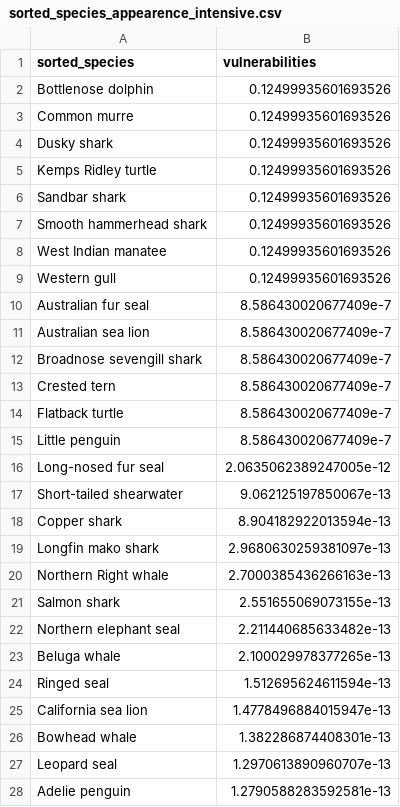
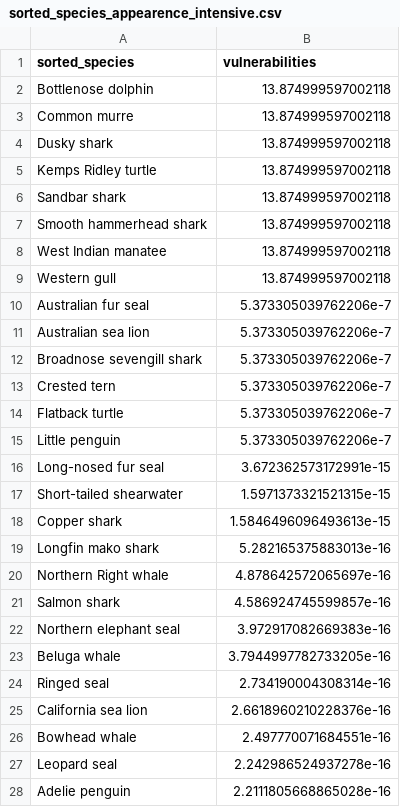
Before and after one commit to GBuenvar/MarineConsEcoStrat, a CSV file: percolation/MusRank/sorted_species_appearence_intensive.csv, drawn as a sheet; only a part is shown; the diff covers the shown part only.

```diff
--- a/percolation/MusRank/sorted_species_appearence_intensive.csv
+++ b/percolation/MusRank/sorted_species_appearence_intensive.csv
@@ -1,28 +1,28 @@
 sorted_species,vulnerabilities
-Bottlenose dolphin,0.12499935601693526
-Common murre,0.12499935601693526
-Dusky shark,0.12499935601693526
-Kemps Ridley turtle,0.12499935601693526
-Sandbar shark,0.12499935601693526
-Smooth hammerhead shark,0.12499935601693526
-West Indian manatee,0.12499935601693526
-Western gull,0.12499935601693526
-Australian fur seal,8.586430020677409e-7
-Australian sea lion,8.586430020677409e-7
-Broadnose sevengill shark,8.586430020677409e-7
-Crested tern,8.586430020677409e-7
-Flatback turtle,8.586430020677409e-7
-Little penguin,8.586430020677409e-7
-Long-nosed fur seal,2.0635062389247005e-12
-Short-tailed shearwater,9.062125197850067e-13
-Copper shark,8.904182922013594e-13
-Longfin mako shark,2.9680630259381097e-13
-Northern Right whale,2.7000385436266163e-13
-Salmon shark,2.551655069073155e-13
-Northern elephant seal,2.211440685633482e-13
-Beluga whale,2.100029978377265e-13
-Ringed seal,1.512695624611594e-13
-California sea lion,1.4778496884015947e-13
-Bowhead whale,1.382286874408301e-13
-Leopard seal,1.2970613890960707e-13
-Adelie penguin,1.2790588283592581e-13
+Bottlenose dolphin,13.874999597002118
+Common murre,13.874999597002118
+Dusky shark,13.874999597002118
+Kemps Ridley turtle,13.874999597002118
+Sandbar shark,13.874999597002118
+Smooth hammerhead shark,13.874999597002118
+West Indian manatee,13.874999597002118
+Western gull,13.874999597002118
+Australian fur seal,5.373305039762206e-7
+Australian sea lion,5.373305039762206e-7
+Broadnose sevengill shark,5.373305039762206e-7
+Crested tern,5.373305039762206e-7
+Flatback turtle,5.373305039762206e-7
+Little penguin,5.373305039762206e-7
+Long-nosed fur seal,3.672362573172991e-15
+Short-tailed shearwater,1.5971373321521315e-15
+Copper shark,1.5846496096493613e-15
+Longfin mako shark,5.282165375883013e-16
+Northern Right whale,4.878642572065697e-16
+Salmon shark,4.586924745599857e-16
+Northern elephant seal,3.972917082669383e-16
+Beluga whale,3.7944997782733205e-16
+Ringed seal,2.734190004308314e-16
+California sea lion,2.6618960210228376e-16
+Bowhead whale,2.497770071684551e-16
+Leopard seal,2.242986524937278e-16
+Adelie penguin,2.2111805668865028e-16
```
Also changed, not shown: 6 added rows, 6 removed rows and 78 edited cells elsewhere in this file, percolation/MusRank/sorted_countries_species_appearence_extensive.csv, percolation/MusRank/sorted_countries_species_appearence_intensive.csv, 4 other files.
